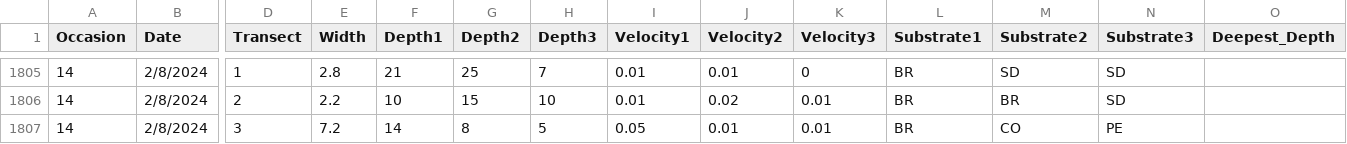
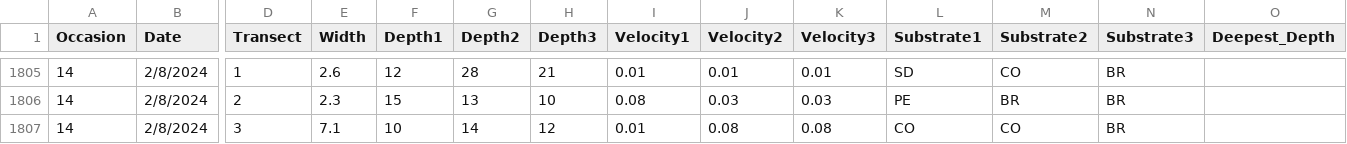
Before and after one commit to ashleylaroque/public_cmr_summary, a CSV file: data_raw/data_habitat.csv, drawn as a sheet; only a part is shown, gaps mark what is left out; the diff covers the shown part only; the diff names each change by its address in the sheet, - before the commit and + after, or states it on an @@ line.

```diff
--- a/data_raw/data_habitat.csv
+++ b/data_raw/data_habitat.csv
-E1805 (Width): 2.8
+E1805 (Width): 2.6
-F1805 (Depth1): 21
+F1805 (Depth1): 12
-G1805 (Depth2): 25
+G1805 (Depth2): 28
-H1805 (Depth3): 7
+H1805 (Depth3): 21
-K1805 (Velocity3): 0
+K1805 (Velocity3): 0.01
-L1805 (Substrate1): BR
+L1805 (Substrate1): SD
-M1805 (Substrate2): SD
+M1805 (Substrate2): CO
-N1805:N1806 (Substrate3): SD
+N1805:N1806 (Substrate3): BR
-E1806 (Width): 2.2
+E1806 (Width): 2.3
-F1806 (Depth1): 10
+F1806 (Depth1): 15
-G1806 (Depth2): 15
+G1806 (Depth2): 13
-I1806 (Velocity1): 0.01
+I1806 (Velocity1): 0.08
-J1806 (Velocity2): 0.02
+J1806 (Velocity2): 0.03
-K1806 (Velocity3): 0.01
+K1806 (Velocity3): 0.03
-L1806 (Substrate1): BR
+L1806 (Substrate1): PE
-E1807 (Width): 7.2
+E1807 (Width): 7.1
-F1807 (Depth1): 14
+F1807 (Depth1): 10
-G1807 (Depth2): 8
+G1807 (Depth2): 14
-H1807 (Depth3): 5
+H1807 (Depth3): 12
-I1807 (Velocity1): 0.05
+I1807 (Velocity1): 0.01
-J1807 (Velocity2): 0.01
+J1807 (Velocity2): 0.08
-K1807 (Velocity3): 0.01
+K1807 (Velocity3): 0.08
-L1807 (Substrate1): BR
+L1807 (Substrate1): CO
-N1807 (Substrate3): PE
+N1807 (Substrate3): BR
```
Also changed, not shown: 54 edited cells elsewhere in this file, data_raw/data_cmr_master.csv, 17 other files.
